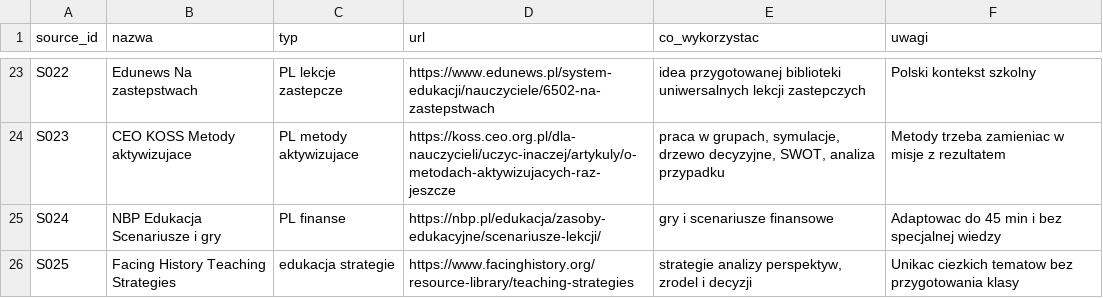
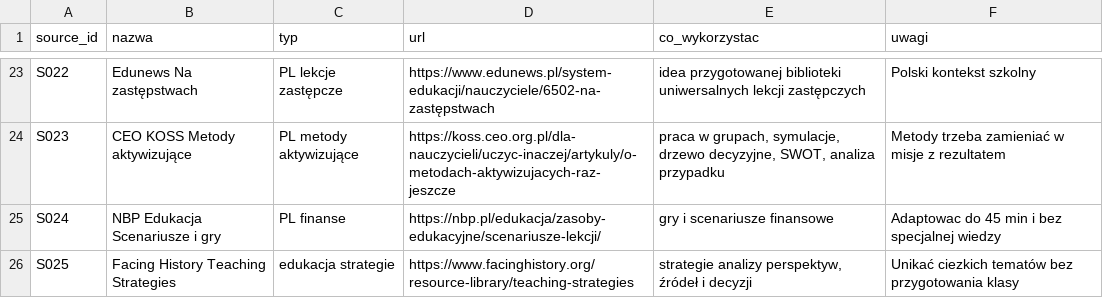
Before and after one commit to adeodatus11/aktywizacja_uczen_niezaangazowany, a CSV file: data/zrodla.csv, drawn as a sheet; only a part is shown, gaps mark what is left out; the diff covers the shown part only; the diff names each change by its address in the sheet, - before the commit and + after, or states it on an @@ line.

```diff
--- a/data/zrodla.csv
+++ b/data/zrodla.csv
-B23 (nazwa): Edunews Na zastepstwach
+B23 (nazwa): Edunews Na zastępstwach
-C23 (typ): PL lekcje zastepcze
+C23 (typ): PL lekcje zastępcze
-D23 (url): https://www.edunews.pl/system-edukacji/nauczyciele/6502-na-zastepstwach
+D23 (url): https://www.edunews.pl/system-edukacji/nauczyciele/6502-na-zastępstwach
-E23 (co_wykorzystac): …uniwersalnych lekcji zastepczych
+E23 (co_wykorzystac): …uniwersalnych lekcji zastępczych
-B24 (nazwa): CEO KOSS Metody aktywizujace
+B24 (nazwa): CEO KOSS Metody aktywizujące
-C24 (typ): PL metody aktywizujace
+C24 (typ): PL metody aktywizujące
-F24 (uwagi): Metody trzeba zamieniac w misje z rezultatem
+F24 (uwagi): Metody trzeba zamieniać w misje z rezultatem
-E26 (co_wykorzystac): …analizy perspektyw, zrodel i decyzji
+E26 (co_wykorzystac): …analizy perspektyw, źródeł i decyzji
-F26 (uwagi): Unikac ciezkich tematow bez przygotowania…
+F26 (uwagi): Unikać ciezkich tematów bez przygotowania…
```
Also changed, not shown: 29 edited cells elsewhere in this file, data/aktywnosci.csv, 9 other files.
